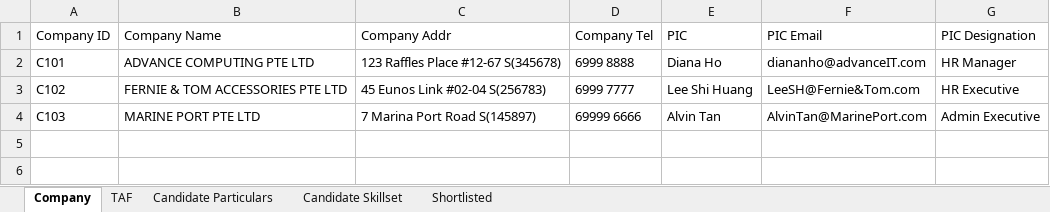
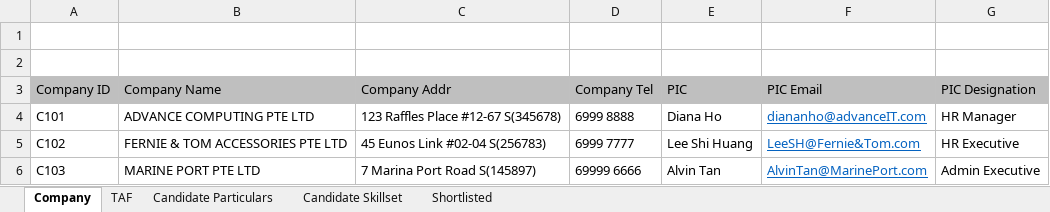
Before and after one commit to Kaleb-Nim/RPA_grp2, an Excel workbook: RPA CA3 Group 2 Robot/Database1.xlsx, sheet Company, drawn as a sheet; values as stored, in another font and other column widths than the file's, no borders; addresses are those after the commit; the diff names each change by its address in the sheet, - before the commit and + after, or states it on an @@ line.

```diff
--- a/RPA CA3 Group 2 Robot/Database1.xlsx (sheet Company)
+++ b/RPA CA3 Group 2 Robot/Database1.xlsx (sheet Company)
+row 1: (empty)
+row 2: (empty)
-A3:G3 fill: none
+A3:G3 fill: #BFBFBF
@@ F4:F6 underline: off → on, text colour: black → #0563C1 @@
```
Also changed, not shown: sheet Candidate Skillset, sheet TAF, sheet Candidate Particulars, sheet Shortlisted, 12 other files.
